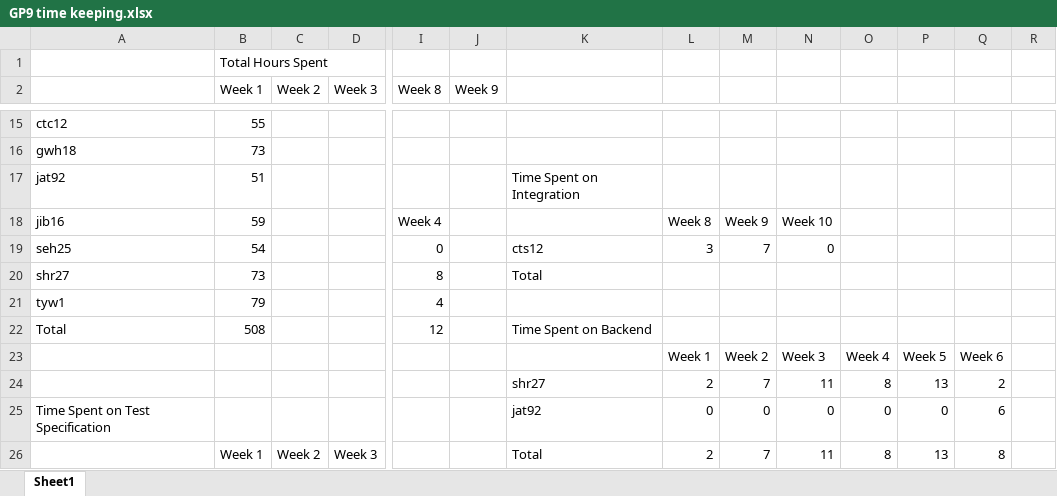
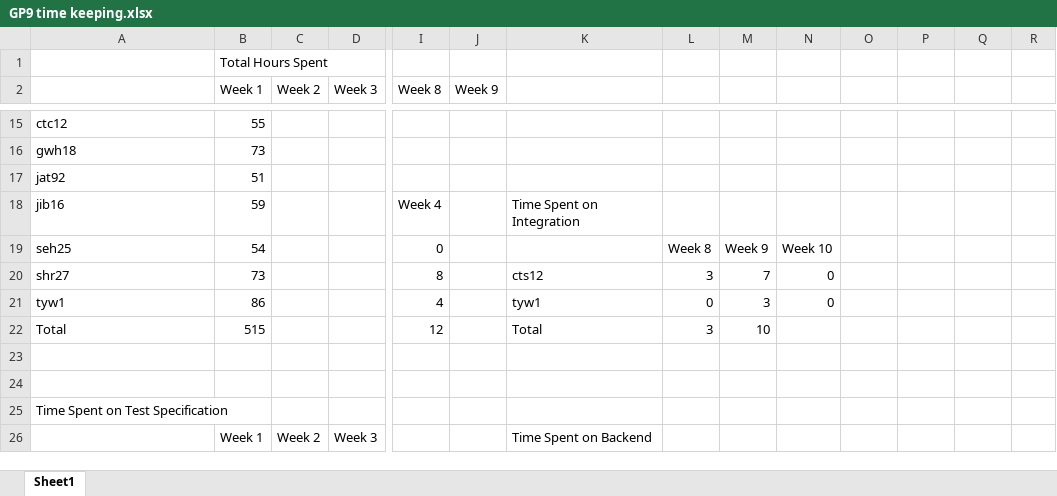
Before and after one commit to Skadoot/GP9, an Excel workbook: config/GP9 time keeping.xlsx, sheet Sheet1, drawn as a sheet; only a part is shown, gaps mark what is left out; values as stored, in another font and other column widths than the file's, no cell formats; charts and pictures not drawn; removed rows and columns are numbered as before the commit, all else as after; rows hold the shown columns only; the diff covers the shown part only; the diff names each change by its address in the sheet, - before the commit and + after, or states it on an @@ line.

```diff
--- a/config/GP9 time keeping.xlsx (sheet Sheet1)
+++ b/config/GP9 time keeping.xlsx (sheet Sheet1)
-K17: Time Spent on Integration
+K17: (empty)
-K18: (empty)
+K18: Time Spent on Integration
-L18: Week 8
+L18: (empty)
-M18: Week 9
+M18: (empty)
-N18: Week 10
+N18: (empty)
-K19: cts12
+K19: (empty)
-L19: 3
+L19: Week 8
-M19: 7
+M19: Week 9
-N19: 0
+N19: Week 10
-K20: Total
+K20: cts12
-L20: (empty)
+L20: 3
-M20: (empty)
+M20: 7
-N20:N21: (empty)
+N20:N21: 0
-B21 (Week 1): 79
+B21 (Week 1): 86
-K21: (empty)
+K21: tyw1
-L21: (empty)
+L21: 0
-M21: (empty)
+M21: 3
-B22 (Week 1): 508
+B22 (Week 1): 515
-K22: Time Spent on Backend
+K22: Total
-L22: (empty)
+L22: 3
-M22: (empty)
+M22: 10
-row 23:  |  |  |  |  |  |  | Week 1 | Week 2 | Week 3 | Week 4 | Week 5 | Week 6
+row 23: (empty)
-row 24:  |  |  |  |  |  | shr27 | 2 | 7 | 11 | 8 | 13 | 2
+row 24: (empty)
-row 25: Time Spent on Test Specification |  |  |  |  |  | jat92 | 0 | 0 | 0 | 0 | 0 | 6
+row 25: Time Spent on Test Specification
-K26: Total
+K26: Time Spent on Backend
-L26: 2
+L26: (empty)
-M26: 7
+M26: (empty)
-N26: 11
+N26: (empty)
-O26: 8
+O26: (empty)
-P26: 13
+P26: (empty)
-Q26: 8
+Q26: (empty)
```
Also changed, not shown: 91 edited cells elsewhere in this sheet, cell formats, charts or pictures, 1 other file.
